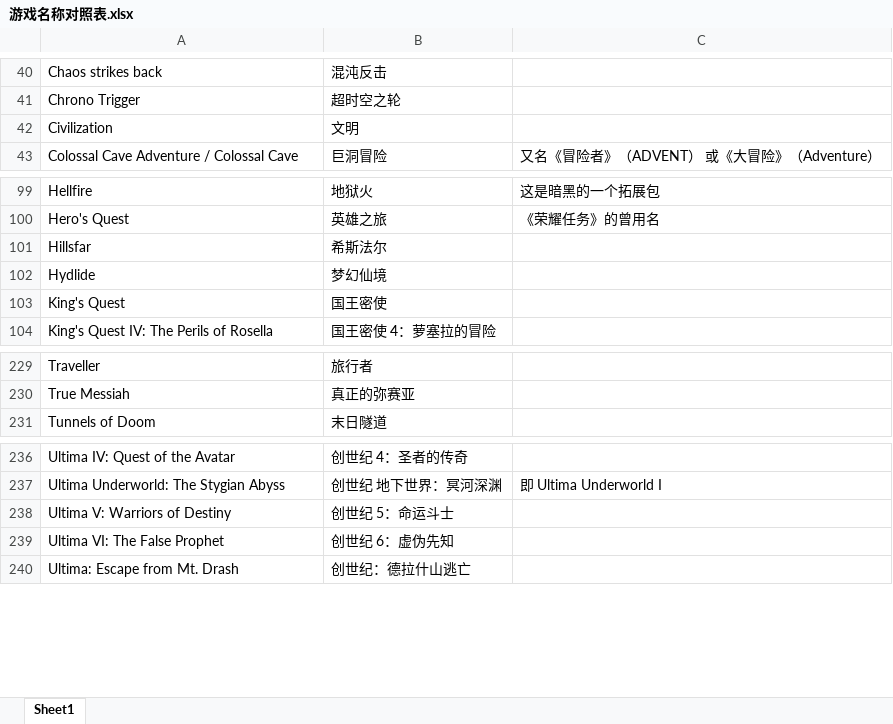
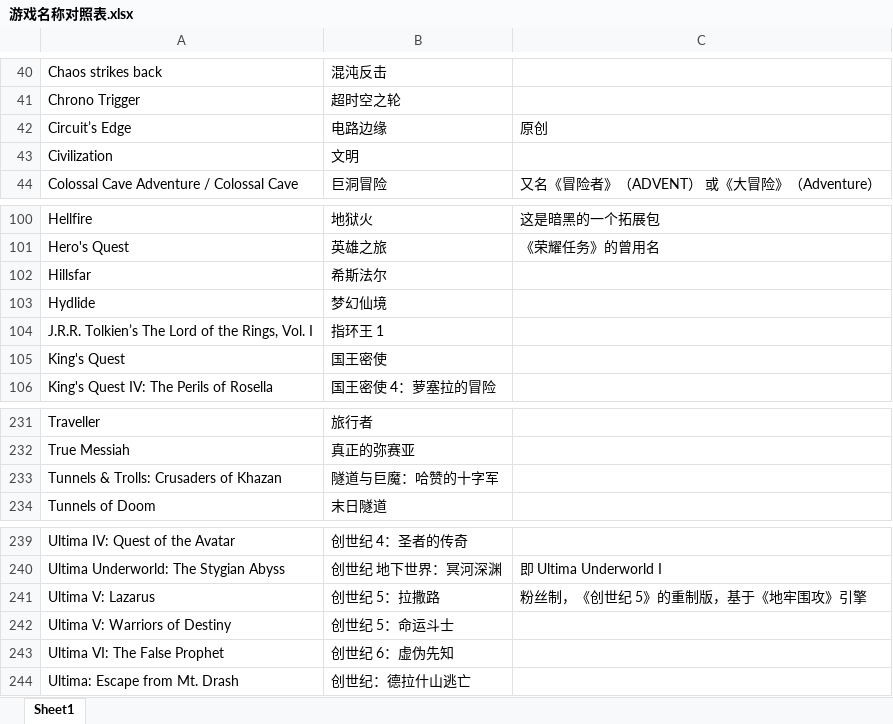
Before and after one commit to nakamura343/CRPG-Book-Chinese, an Excel workbook: 游戏名称对照表.xlsx, sheet Sheet1, drawn as a sheet; only a part is shown, gaps mark what is left out; values as stored, in another font and other column widths than the file's, no borders; the diff names each change by its address in the sheet, - before the commit and + after, or states it on an @@ line.

```diff
--- a/游戏名称对照表.xlsx (sheet Sheet1)
+++ b/游戏名称对照表.xlsx (sheet Sheet1)
+row 42: Circuit’s Edge | 电路边缘 | 原创
+row 104: J.R.R. Tolkien’s The Lord of the Rings, Vol. I | 指环王 1
+row 233: Tunnels & Trolls: Crusaders of Khazan | 隧道与巨魔：哈赞的十字军
+row 241: Ultima V: Lazarus | 创世纪 5：拉撒路 | 粉丝制，《创世纪 5》的重制版，基于《地牢围攻》引擎
```
Also changed, not shown: 15 other files.
